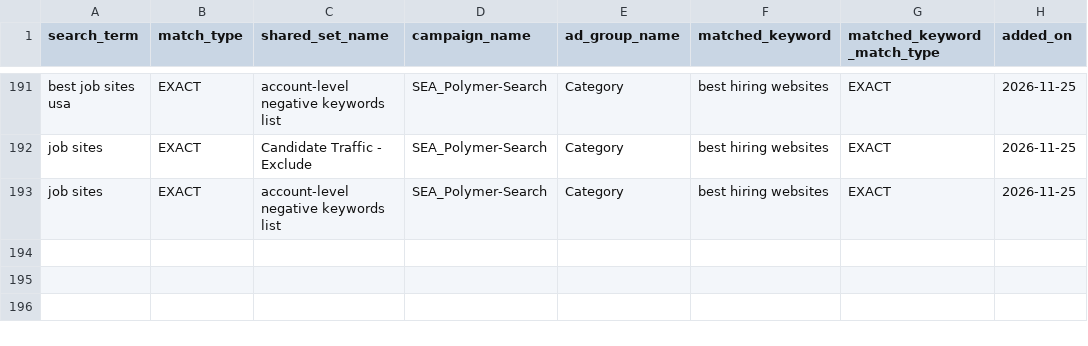
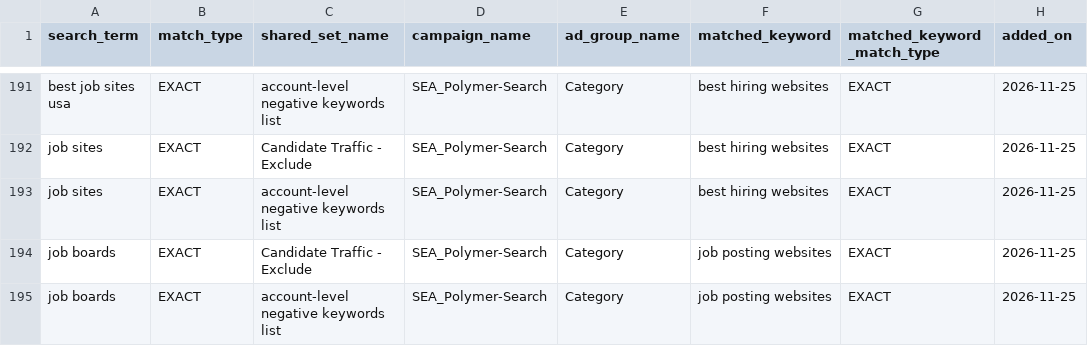
Before and after one commit to jessicagertig/paid-ads-management-pipeline, a CSV file: catalogue/added_negatives.csv, drawn as a sheet; only a part is shown, gaps mark what is left out; the diff names each change by its address in the sheet, - before the commit and + after, or states it on an @@ line.

```diff
--- a/catalogue/added_negatives.csv
+++ b/catalogue/added_negatives.csv
+row 194: job boards | EXACT | Candidate Traffic - Exclude | SEA_Polymer-Search | Category | job posting websites | EXACT | 2026-11-25
+row 195: job boards | EXACT | account-level negative keywords list | SEA_Polymer-Search | Category | job posting websites | EXACT | 2026-11-25
```
